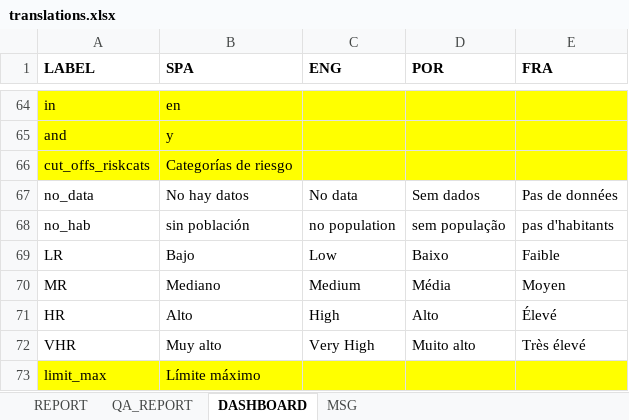
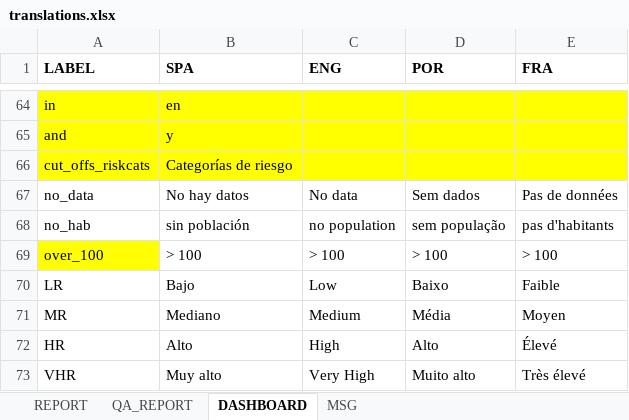
Before and after one commit to Oliversinn/polio-risk, an Excel workbook: src/R/translations.xlsx, sheet DASHBOARD, drawn as a sheet; only a part is shown, gaps mark what is left out; the shorter side is filled out with more unchanged rows; values as stored, in another font and other column widths than the file's, no borders; the diff names each change by its address in the sheet, - before the commit and + after, or states it on an @@ line.

```diff
--- a/src/R/translations.xlsx (sheet DASHBOARD)
+++ b/src/R/translations.xlsx (sheet DASHBOARD)
+row 69: over_100 | > 100 | > 100 | > 100 | > 100
```
Also changed, not shown: 2 other files.
